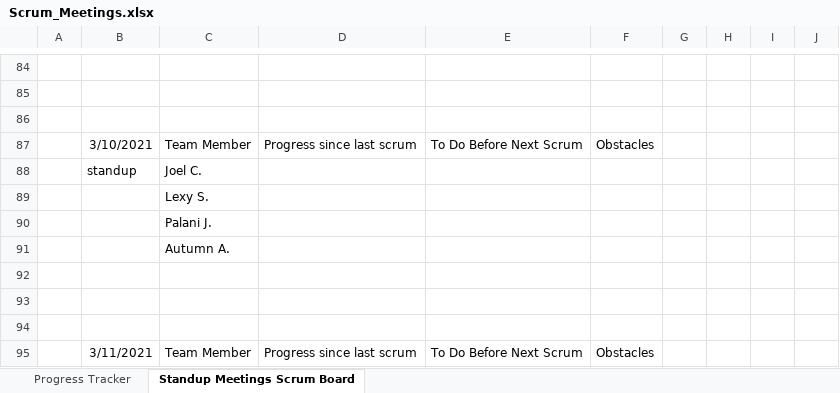
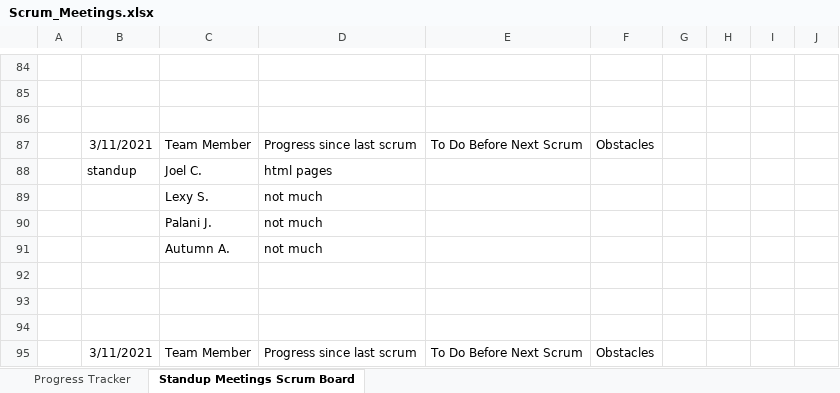
Before and after one commit to lexykj/TheDjinns-Group10, an Excel workbook: docs/Project_Management/Scrum_Meetings.xlsx, sheet Standup Meetings Scrum Board, drawn as a sheet; only a part is shown, gaps mark what is left out; values as stored, in another font and other column widths than the file's, no borders; the diff names each change by its address in the sheet, - before the commit and + after, or states it on an @@ line.

Commit message:
updated meeting notes again

```diff
--- a/docs/Project_Management/Scrum_Meetings.xlsx (sheet Standup Meetings Scrum Board)
+++ b/docs/Project_Management/Scrum_Meetings.xlsx (sheet Standup Meetings Scrum Board)
-B87: 3/10/2021
+B87: 3/11/2021
-D88: (empty)
+D88: html pages
-D89:D91: (empty)
+D89:D91: not much
```
